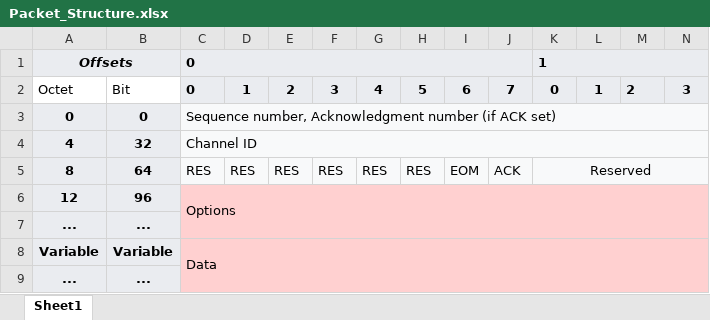
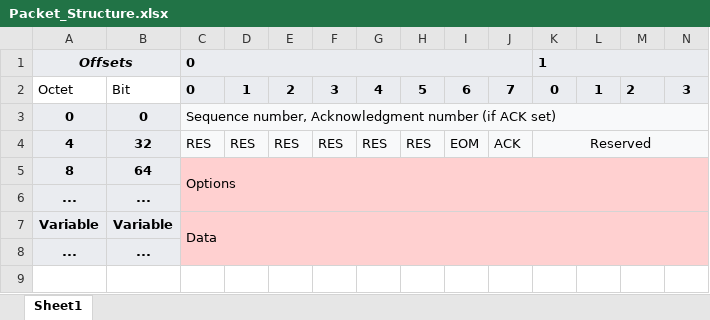
Before and after one commit to JoonasKajava/ReliableRealTimeTransportProtocol, an Excel workbook: doc/RRTTP/Packet_Structure.xlsx, sheet Sheet1, drawn as a sheet; only a part is shown; values as stored, in another font and other column widths than the file's, no borders; removed rows and columns are numbered as before the commit, all else as after; rows hold the shown columns only; the diff names each change by its address in the sheet, - before the commit and + after, or states it on an @@ line.

```diff
--- a/doc/RRTTP/Packet_Structure.xlsx (sheet Sheet1)
+++ b/doc/RRTTP/Packet_Structure.xlsx (sheet Sheet1)
-row 4: 4 | 32 | Channel ID
-A4: 8
+A4: 4
-B4: 64
+B4: 32
-row 6: 12 | 96 | Options
+row 5: 8 | 64 | Options
```
Also changed, not shown: 17 other files.
